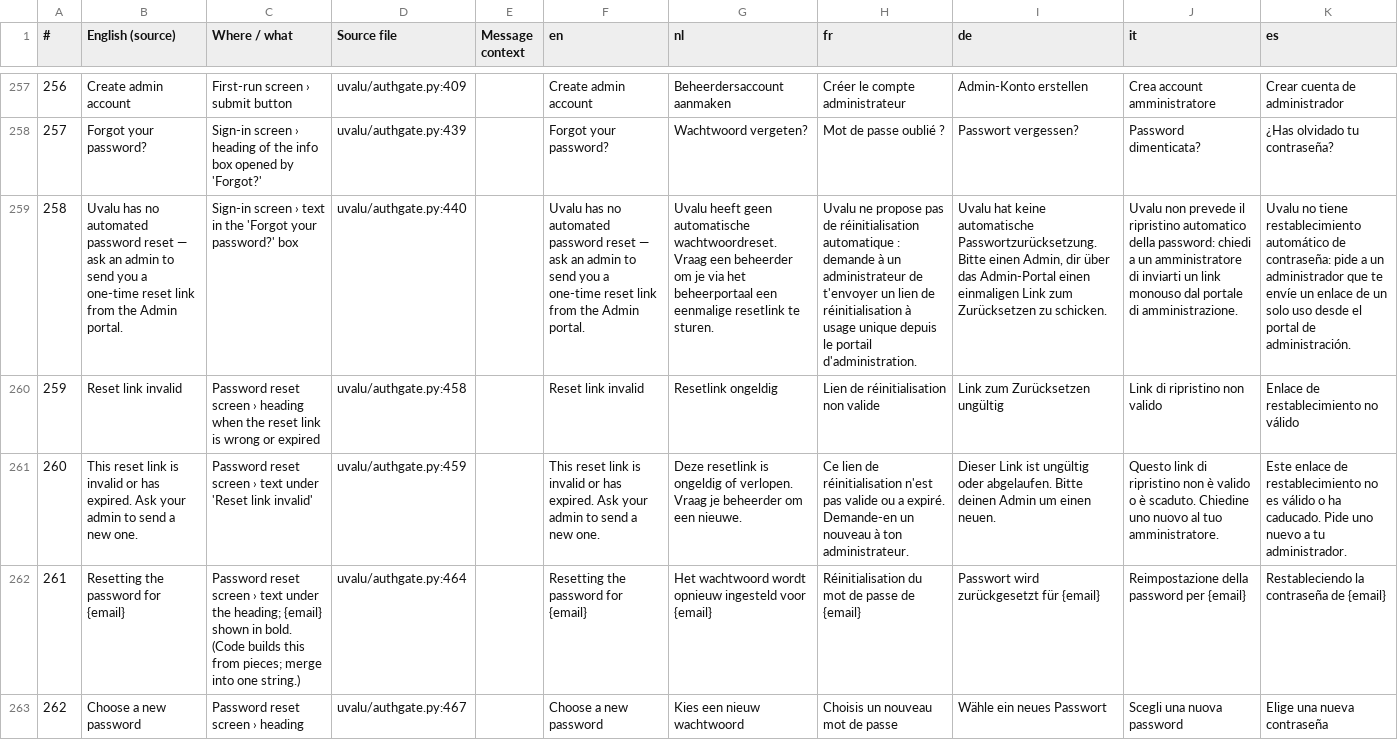
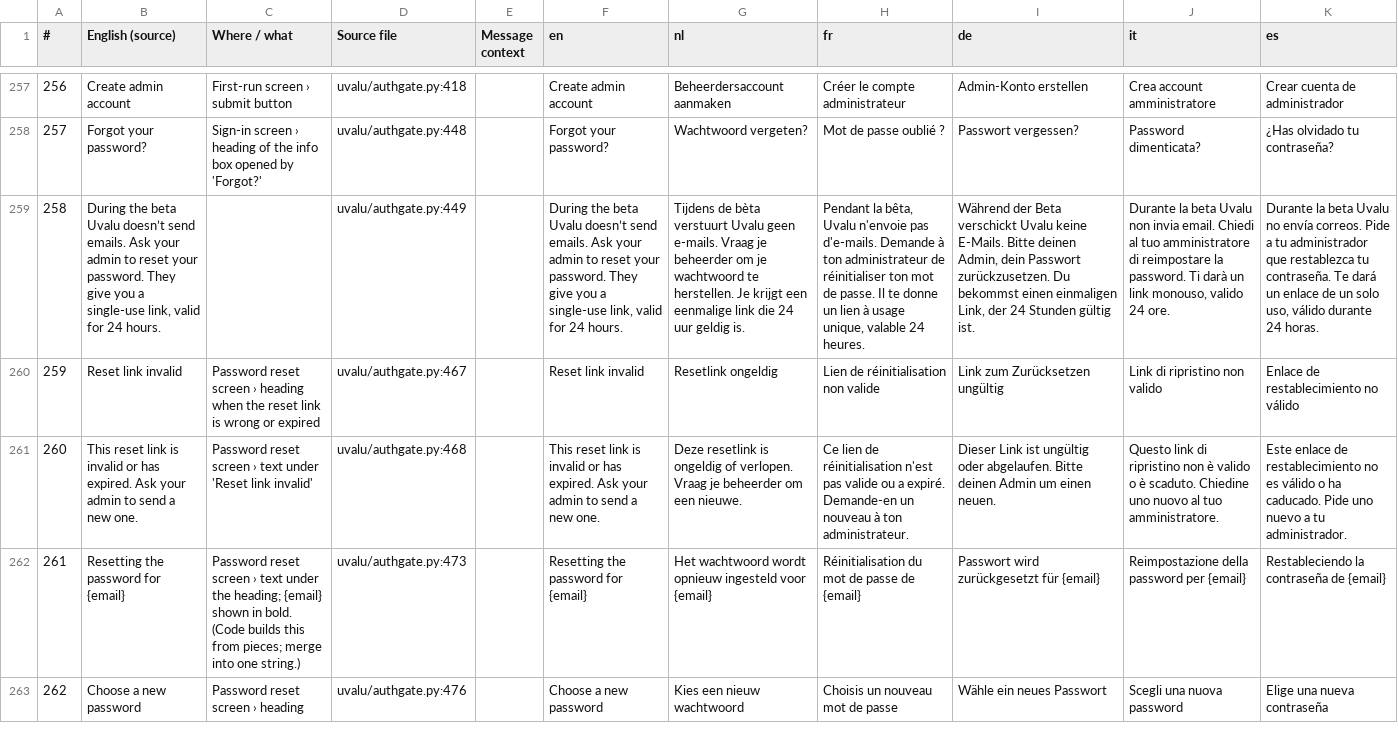
Before and after one commit to svenclaes76/UV, a CSV file: locales/review.csv, drawn as a sheet; only a part is shown, gaps mark what is left out; removed rows and columns are numbered as before the commit, all else as after; the diff covers the shown part only; the diff names each change by its address in the sheet, - before the commit and + after, or states it on an @@ line.

```diff
--- a/locales/review.csv
+++ b/locales/review.csv
-D257 (Source file): uvalu/authgate.py:409
+D257 (Source file): uvalu/authgate.py:418
-D258 (Source file): uvalu/authgate.py:439
+D258 (Source file): uvalu/authgate.py:448
-row 259: 258 | Uvalu has no automated password reset — ask an admin to send you a one-time reset link from the Admin portal. | Sign-in screen › text in the 'Forgot your password?' box | uvalu/authgate.py:440 |  | Uvalu has no automated password reset — ask an admin to send you a one-time reset link from the Admin portal. | Uvalu heeft geen automatische wachtwoordreset. Vraag een beheerder om je via het beheerportaal een eenmalige resetlink te sturen. | Uvalu ne propose pas de réinitialisation automatique : demande à un administrateur de t'envoyer un lien de réinitialisation à usage unique depuis le portail d'administration. | Uvalu hat keine automatische Passwortzurücksetzung. Bitte einen Admin, dir über das Admin-Portal einen einmaligen Link zum Zurücksetzen zu schicken. | Uvalu non prevede il ripristino automatico della password: chiedi a un amministratore di inviarti un link monouso dal portale di amministrazione. | Uvalu no tiene restablecimiento automático de contraseña: pide a un administrador que te envíe un enlace de un solo uso desde el portal de administración.
+row 259: 258 | During the beta Uvalu doesn’t send emails. Ask your admin to reset your password. They give you a single-use link, valid for 24 hours. |  | uvalu/authgate.py:449 |  | During the beta Uvalu doesn’t send emails. Ask your admin to reset your password. They give you a single-use link, valid for 24 hours. | Tijdens de bèta verstuurt Uvalu geen e-mails. Vraag je beheerder om je wachtwoord te herstellen. Je krijgt een eenmalige link die 24 uur geldig is. | Pendant la bêta, Uvalu n'envoie pas d'e-mails. Demande à ton administrateur de réinitialiser ton mot de passe. Il te donne un lien à usage unique, valable 24 heures. | Während der Beta verschickt Uvalu keine E-Mails. Bitte deinen Admin, dein Passwort zurückzusetzen. Du bekommst einen einmaligen Link, der 24 Stunden gültig ist. | Durante la beta Uvalu non invia email. Chiedi al tuo amministratore di reimpostare la password. Ti darà un link monouso, valido 24 ore. | Durante la beta Uvalu no envía correos. Pide a tu administrador que restablezca tu contraseña. Te dará un enlace de un solo uso, válido durante 24 horas.
-D260 (Source file): uvalu/authgate.py:458
+D260 (Source file): uvalu/authgate.py:467
-D261 (Source file): uvalu/authgate.py:459
+D261 (Source file): uvalu/authgate.py:468
-D262 (Source file): uvalu/authgate.py:464
+D262 (Source file): uvalu/authgate.py:473
-D263 (Source file): uvalu/authgate.py:467
+D263 (Source file): uvalu/authgate.py:476
```
Also changed, not shown: 4 added rows, 3 removed rows, 49 edited cells and row numbers in column A elsewhere in this file, 19 other files.
